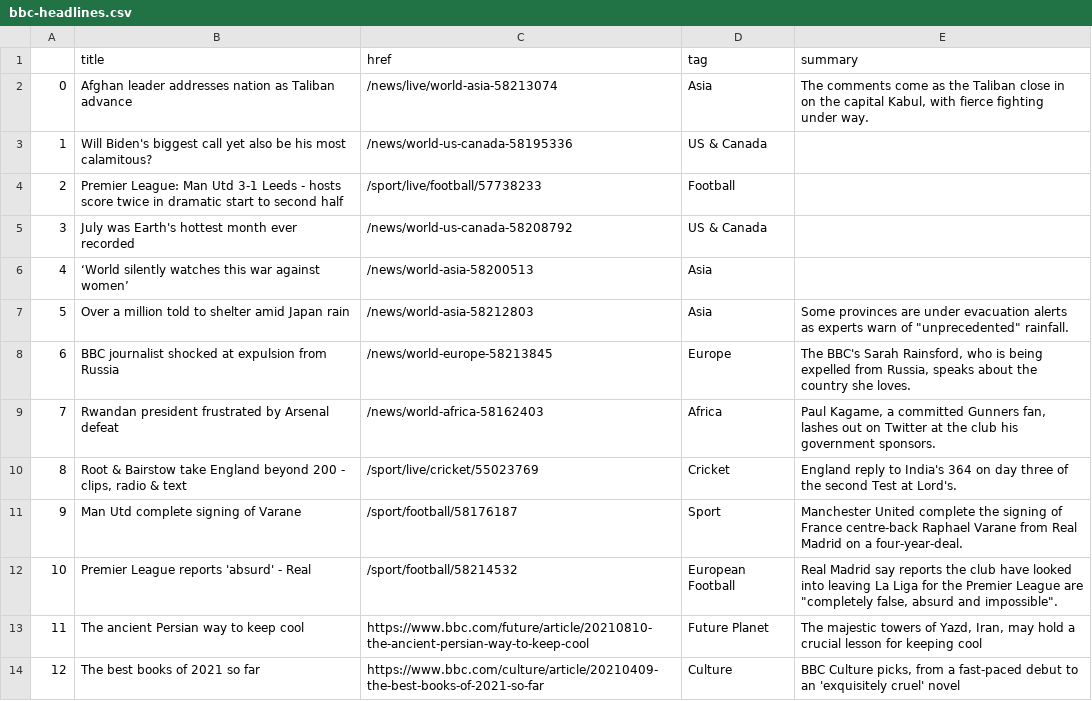
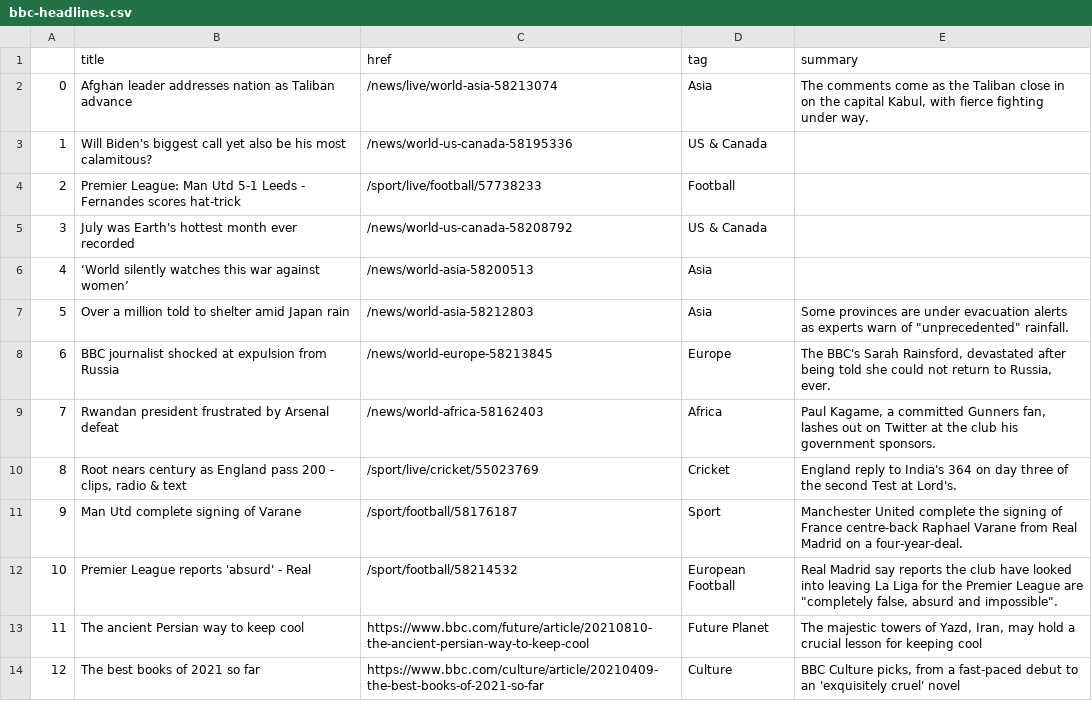
Before and after one commit to jbolster252/scraper.py, a CSV file: bbc-headlines.csv, drawn as a sheet; only a part is shown.

```diff
--- a/bbc-headlines.csv
+++ b/bbc-headlines.csv
@@ -3,3 +3,3 @@
 1,Will Biden's biggest call yet also be his most calamitous?,/news/world-us-canada-58195336,US & Canada,
-2,Premier League: Man Utd 3-1 Leeds - hosts score twice in dramatic start to second half,/sport/live/football/57738233,Football,
+2,Premier League: Man Utd 5-1 Leeds - Fernandes scores hat-trick,/sport/live/football/57738233,Football,
 3,July was Earth's hottest month ever recorded,/news/world-us-canada-58208792,US & Canada,
@@ -7,5 +7,5 @@
 5,Over a million told to shelter amid Japan rain,/news/world-asia-58212803,Asia,"Some provinces are under evacuation alerts as experts warn of ""unprecedented"" rainfall."
-6,BBC journalist shocked at expulsion from Russia,/news/world-europe-58213845,Europe,"The BBC's Sarah Rainsford, who is being expelled from Russia, speaks about the country she loves."
+6,BBC journalist shocked at expulsion from Russia,/news/world-europe-58213845,Europe,"The BBC's Sarah Rainsford, devastated after being told she could not return to Russia, ever."
 7,Rwandan president frustrated by Arsenal defeat,/news/world-africa-58162403,Africa,"Paul Kagame, a committed Gunners fan, lashes out on Twitter at the club his government sponsors."
-8,"Root & Bairstow take England beyond 200 - clips, radio & text",/sport/live/cricket/55023769,Cricket,England reply to India's 364 on day three of the second Test at Lord's.
+8,"Root nears century as England pass 200 - clips, radio & text",/sport/live/cricket/55023769,Cricket,England reply to India's 364 on day three of the second Test at Lord's.
 9,Man Utd complete signing of Varane,/sport/football/58176187,Sport,Manchester United complete the signing of France centre-back Raphael Varane from Real Madrid on a four-year-deal.
```
